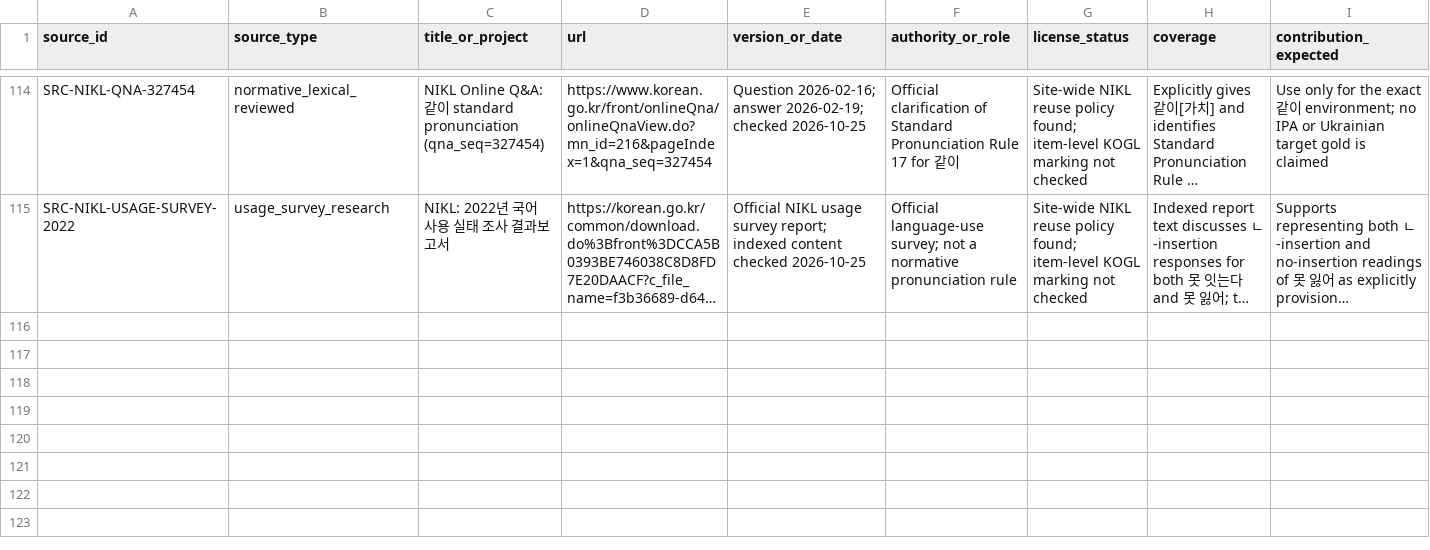
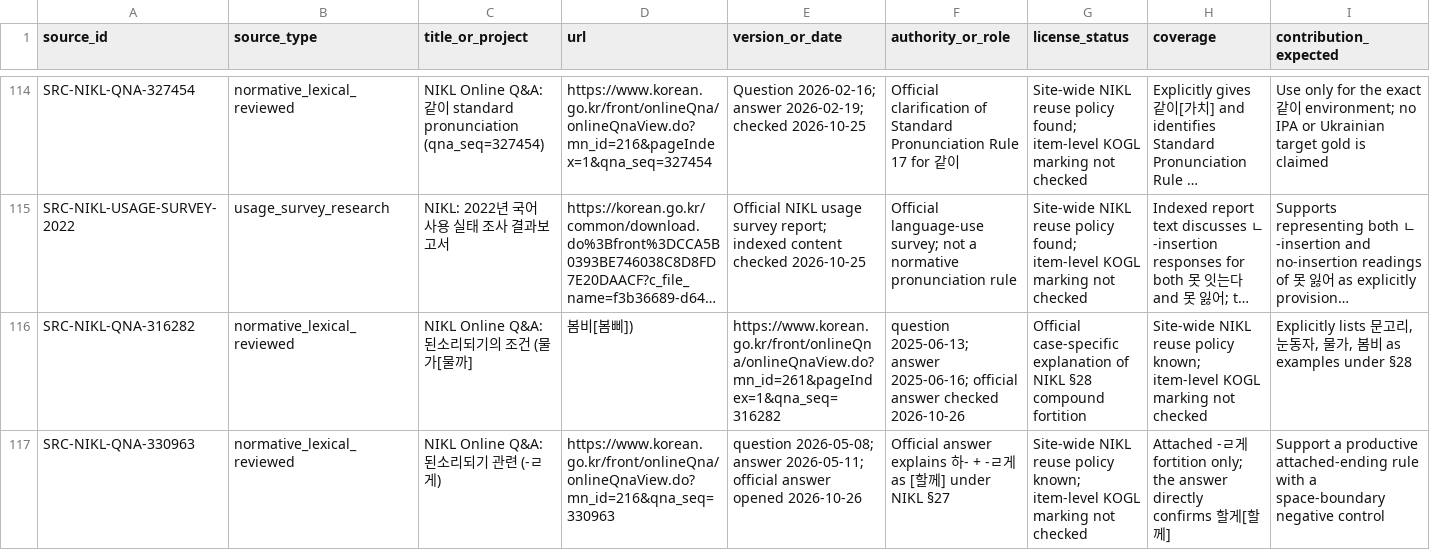
Before and after one commit to ClippyFirst/Korean-Ukrainian-Phonetic-System, a CSV file: research/SOURCE-REGISTER.csv, drawn as a sheet; only a part is shown, gaps mark what is left out; long unchanged cells end in …; rows hold the shown columns only; the diff names each change by its address in the sheet, - before the commit and + after, or states it on an @@ line.

Commit message:
Register official NIKL Q&A evidence for §28 compounds and attached -ㄹ게

```diff
--- a/research/SOURCE-REGISTER.csv
+++ b/research/SOURCE-REGISTER.csv
+row 116: SRC-NIKL-QNA-316282 | normative_lexical_reviewed | NIKL Online Q&A: 된소리되기의 조건 (물가[물까] | 봄비[봄삐]) | https://www.korean.go.kr/front/onlineQna/onlineQnaView.do?mn_id=261&pageIndex=1&qna_seq=316282 | question 2025-06-13; answer 2025-06-16; official answer checked 2026-10-26 | Official case-specific explanation of NIKL §28 compound fortition | Site-wide NIKL reuse policy known; item-level KOGL marking not checked | Explicitly lists 문고리, 눈동자, 물가, 봄비 as examples under §28
+row 117: SRC-NIKL-QNA-330963 | normative_lexical_reviewed | NIKL Online Q&A: 된소리되기 관련 (-ㄹ게) | https://www.korean.go.kr/front/onlineQna/onlineQnaView.do?mn_id=216&qna_seq=330963 | question 2026-05-08; answer 2026-05-11; official answer opened 2026-10-26 | Official answer explains 하- + -ㄹ게 as [할께] under NIKL §27 | Site-wide NIKL reuse policy known; item-level KOGL marking not checked | Attached -ㄹ게 fortition only; the answer directly confirms 할게[할께] | Support a productive attached-ending rule with a space-boundary negative control
```
